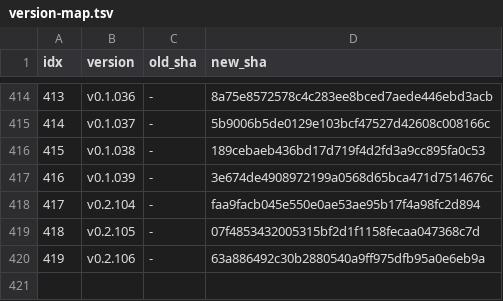
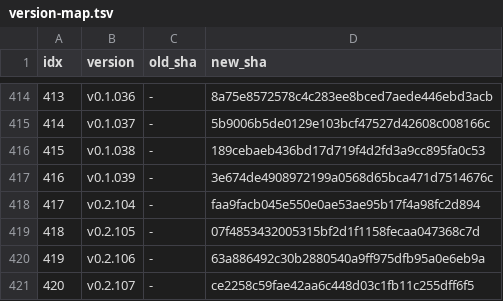
Before and after one commit to iltranqui/lightnet, a TSV file: tasks/rust/version-map.tsv, drawn as a sheet; only a part is shown, gaps mark what is left out; the diff names each change by its address in the sheet, - before the commit and + after, or states it on an @@ line.

Commit message:
docs(rust): record DCNv4 23x23 GPU coverage

```diff
--- a/tasks/rust/version-map.tsv
+++ b/tasks/rust/version-map.tsv
+row 421: 420 | v0.2.107 | - | ce2258c59fae42aa6c448d03c1fb11c255dff6f5
```
Also changed, not shown: 5 other files.
